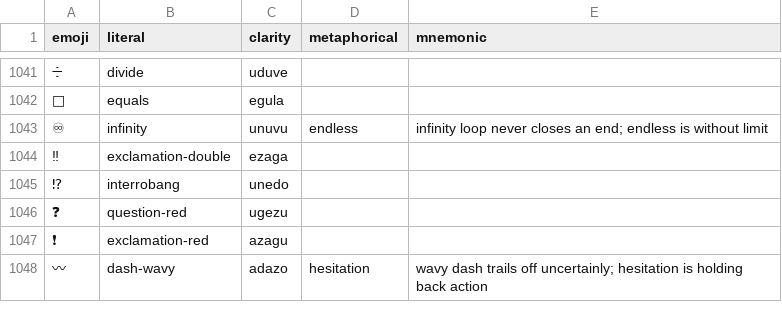
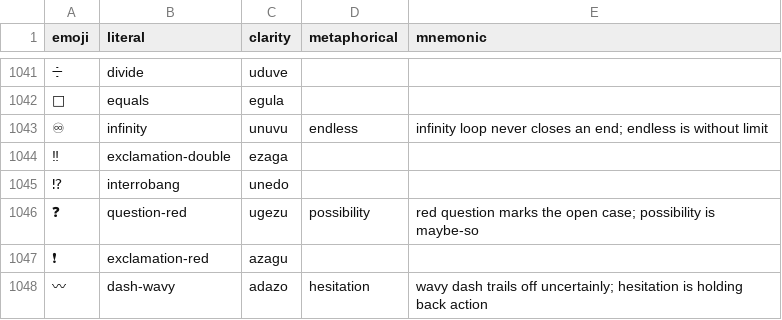
Before and after one commit to humblevladimirthegreat/clarity-language, a CSV file: data/lexicon-published.csv, drawn as a sheet; only a part is shown, gaps mark what is left out; the diff covers the shown part only; the diff names each change by its address in the sheet, - before the commit and + after, or states it on an @@ line.

```diff
--- a/data/lexicon-published.csv
+++ b/data/lexicon-published.csv
-D1046 (metaphorical): (empty)
+D1046 (metaphorical): possibility
-E1046 (mnemonic): (empty)
+E1046 (mnemonic): red question marks the open case; possibility is maybe-so
```
Also changed, not shown: 50 edited cells elsewhere in this file, 5 other files.
